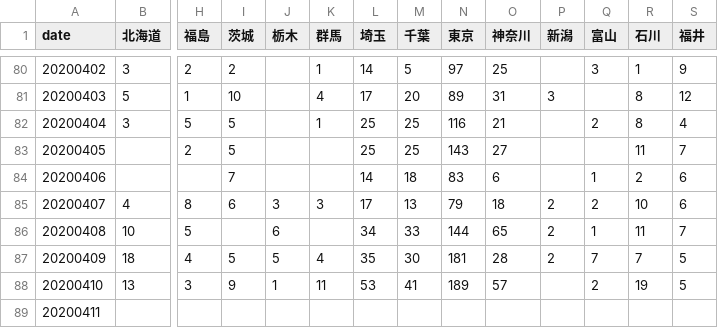
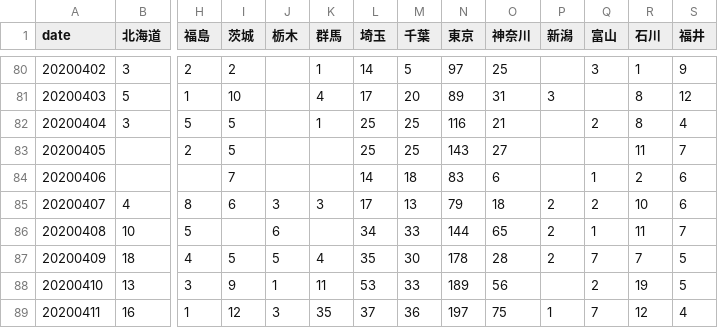
Before and after one commit to vz-shark/cov19-curve-japan, a CSV file: cache/byDate.csv, drawn as a sheet; only a part is shown, gaps mark what is left out; removed rows and columns are numbered as before the commit, all else as after; rows hold the shown columns only; the diff names each change by its address in the sheet, - before the commit and + after, or states it on an @@ line.

```diff
--- a/cache/byDate.csv
+++ b/cache/byDate.csv
-N87 (東京): 181
+N87 (東京): 178
-M88 (千葉): 41
+M88 (千葉): 33
-O88 (神奈川): 57
+O88 (神奈川): 56
-row 89: 20200411
+row 89: 20200411 | 16 | 1 | 12 | 3 | 35 | 37 | 36 | 197 | 75 | 1 | 7 | 12 | 4
```
Also changed, not shown: cache/time_series_covid19_confirmed_global.csv, 9 other files.
